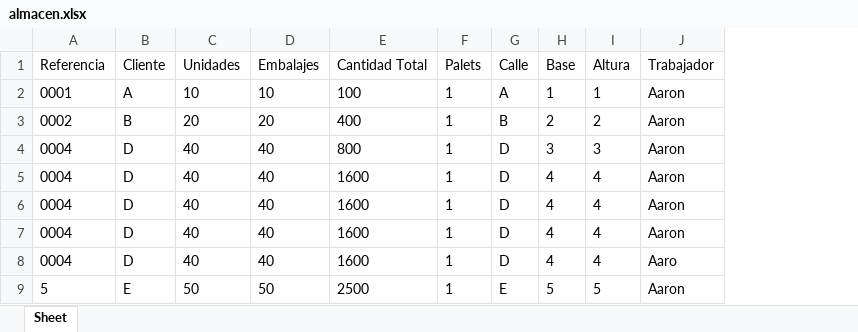
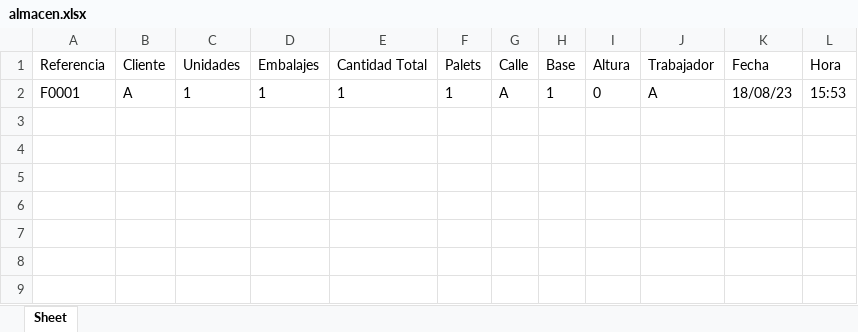
Before and after one commit to MrFantan/stockage-palets, an Excel workbook: Datos/almacen.xlsx, sheet Sheet, drawn as a sheet; values as stored, in another font and other column widths than the file's, no borders; removed rows and columns are numbered as before the commit, all else as after; the diff names each change by its address in the sheet, - before the commit and + after, or states it on an @@ line.

Commit message:
Añadido fecha y hora en xlsx

```diff
--- a/Datos/almacen.xlsx (sheet Sheet)
+++ b/Datos/almacen.xlsx (sheet Sheet)
+column K (Fecha), empty
+column L (Hora), empty
-row 2: 0001 | A | 10 | 10 | 100 | 1 | A | 1 | 1 | Aaron
-row 3: 0002 | B | 20 | 20 | 400 | 1 | B | 2 | 2 | Aaron
-row 4: 0004 | D | 40 | 40 | 800 | 1 | D | 3 | 3 | Aaron
-row 5: 0004 | D | 40 | 40 | 1600 | 1 | D | 4 | 4 | Aaron
-row 6: 0004 | D | 40 | 40 | 1600 | 1 | D | 4 | 4 | Aaron
-row 7: 0004 | D | 40 | 40 | 1600 | 1 | D | 4 | 4 | Aaron
-row 8: 0004 | D | 40 | 40 | 1600 | 1 | D | 4 | 4 | Aaro
-row 9: 5 | E | 50 | 50 | 2500 | 1 | E | 5 | 5 | Aaron
+row 2: F0001 | A | 1 | 1 | 1 | 1 | A | 1 | 0 | A | 18/08/23 | 15:53
```
Also changed, not shown: 1 other file.
